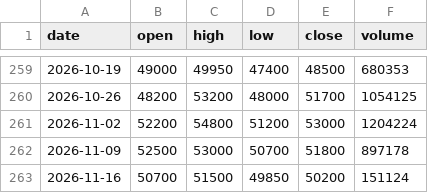
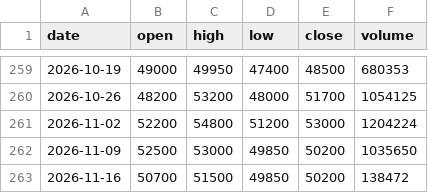
Before and after one commit to mannolmeok/investool, a CSV file: data/241560.KS.w.csv, drawn as a sheet; only a part is shown, gaps mark what is left out.

```diff
--- a/data/241560.KS.w.csv
+++ b/data/241560.KS.w.csv
@@ -261,3 +261,3 @@ date,open,high,low,close,volume
 2026-11-02,52200,54800,51200,53000,1204224
-2026-11-09,52500,53000,50700,51800,897178
-2026-11-16,50700,51500,49850,50200,151124
+2026-11-09,52500,53000,49850,50200,1035650
+2026-11-16,50700,51500,49850,50200,138472
```
Also changed, not shown: data/000660.KS.h.csv, data/005930.KS.h.csv, 36 other files.
